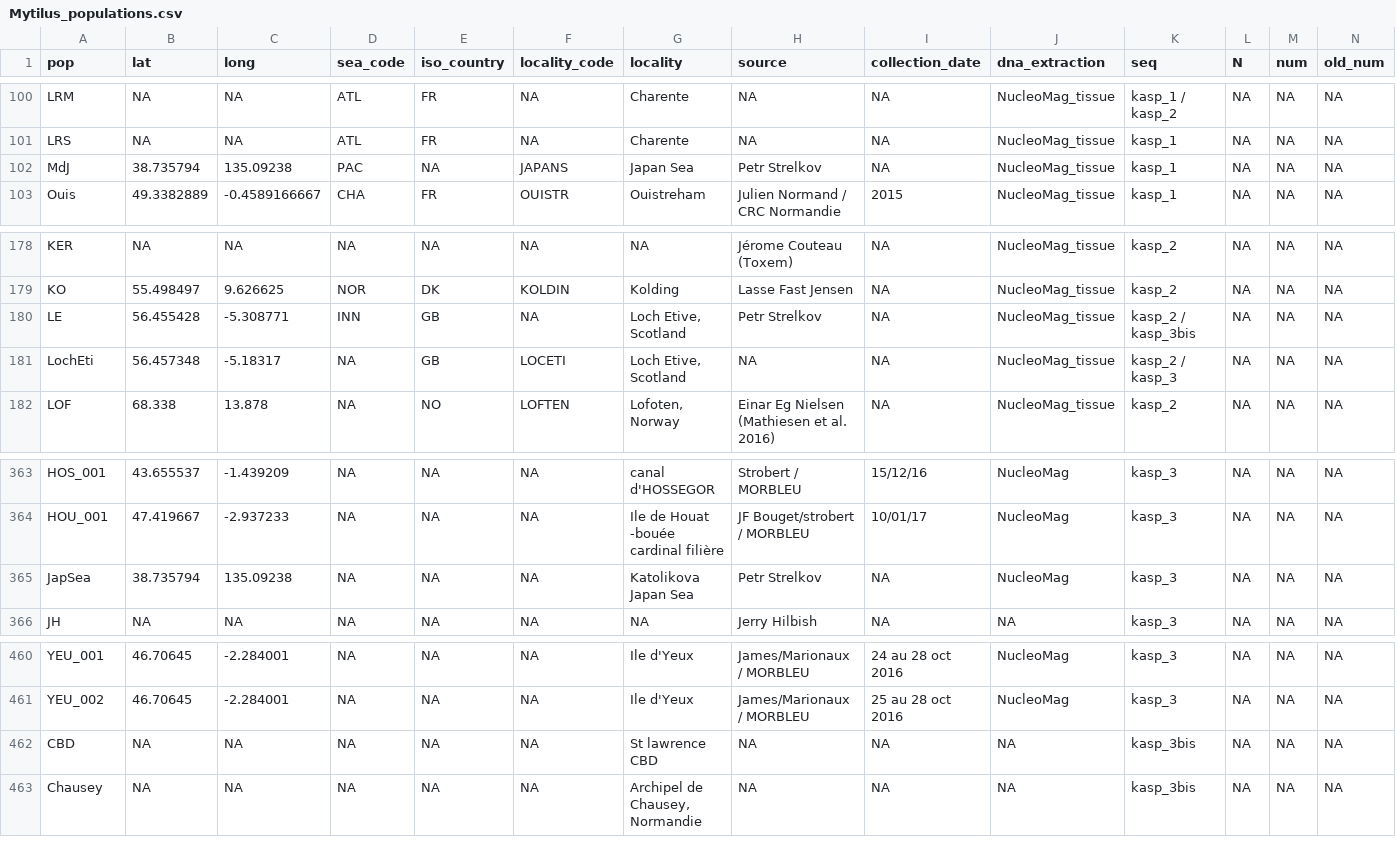
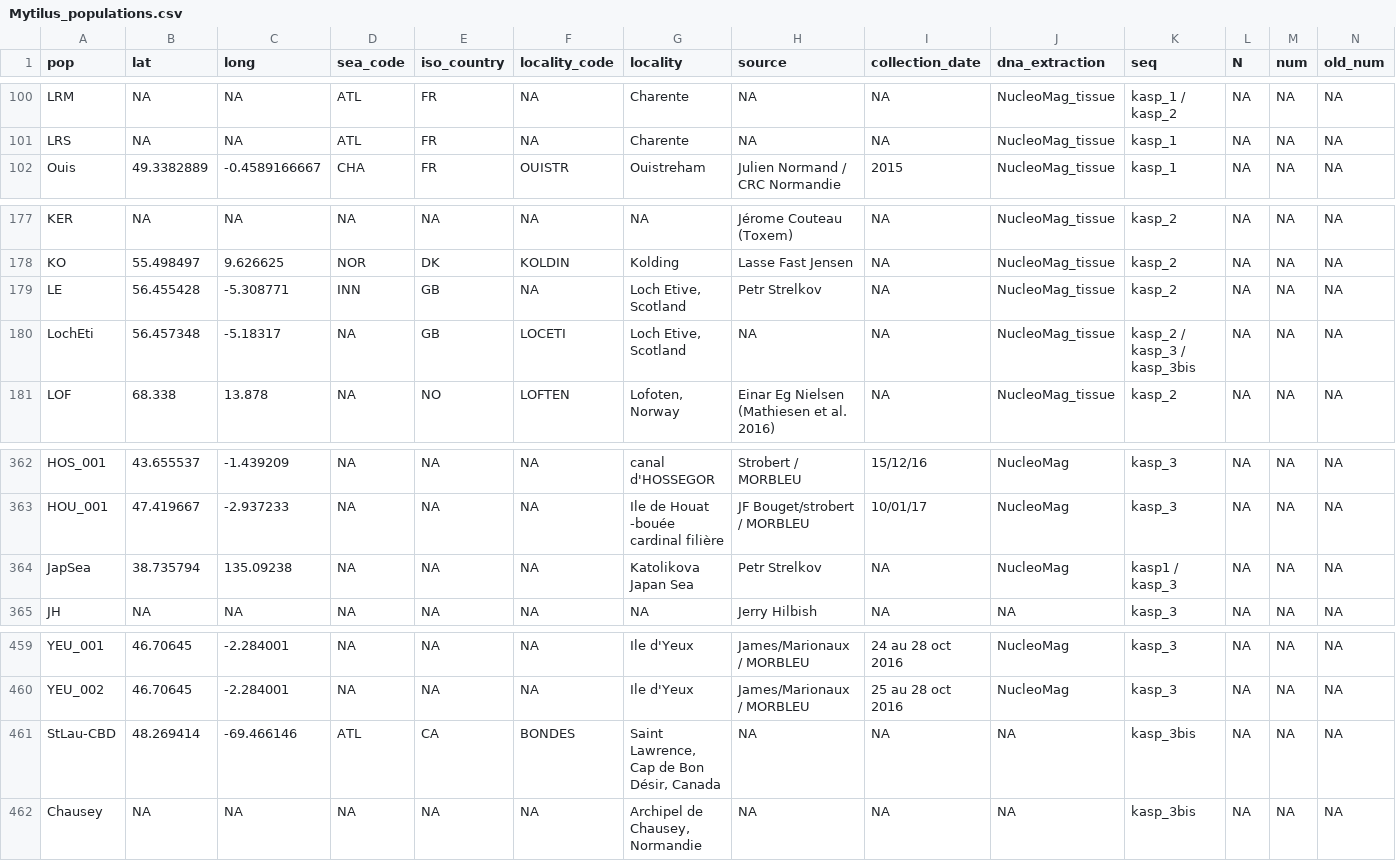
Before and after one commit to alxsimon/Database_Mytilus, a CSV file: Mytilus_populations.csv, drawn as a sheet; only a part is shown, gaps mark what is left out; removed rows and columns are numbered as before the commit, all else as after; rows hold the shown columns only; the diff names each change by its address in the sheet, - before the commit and + after, or states it on an @@ line.

Commit message:
Change some populations names: wrong Loch etive in kasp3bis, MdJ -> JapSea, CBD -> StLau-CBD. Changes made both in pop and in genotypes.

```diff
--- a/Mytilus_populations.csv
+++ b/Mytilus_populations.csv
-row 102: MdJ | 38.735794 | 135.09238 | PAC | NA | JAPANS | Japan Sea | Petr Strelkov | NA | NucleoMag_tissue | kasp_1 | NA | NA | NA
-K179 (seq): kasp_2 / kasp_3bis
+K179 (seq): kasp_2
-K180 (seq): kasp_2 / kasp_3
+K180 (seq): kasp_2 / kasp_3 / kasp_3bis
-K364 (seq): kasp_3
+K364 (seq): kasp1 / kasp_3
-A461 (pop): CBD
+A461 (pop): StLau-CBD
-B461 (lat): NA
+B461 (lat): 48.269414
-C461 (long): NA
+C461 (long): -69.466146
-D461 (sea_code): NA
+D461 (sea_code): ATL
-E461 (iso_country): NA
+E461 (iso_country): CA
-F461 (locality_code): NA
+F461 (locality_code): BONDES
-G461 (locality): St lawrence CBD
+G461 (locality): Saint Lawrence, Cap de Bon Désir, Canada
```
